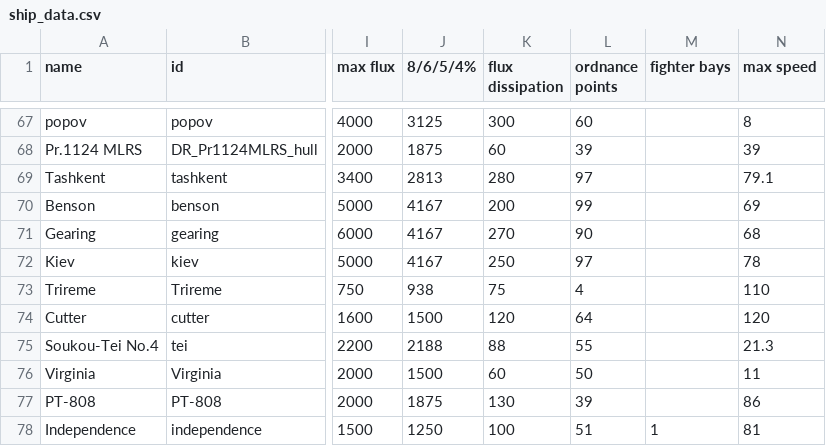
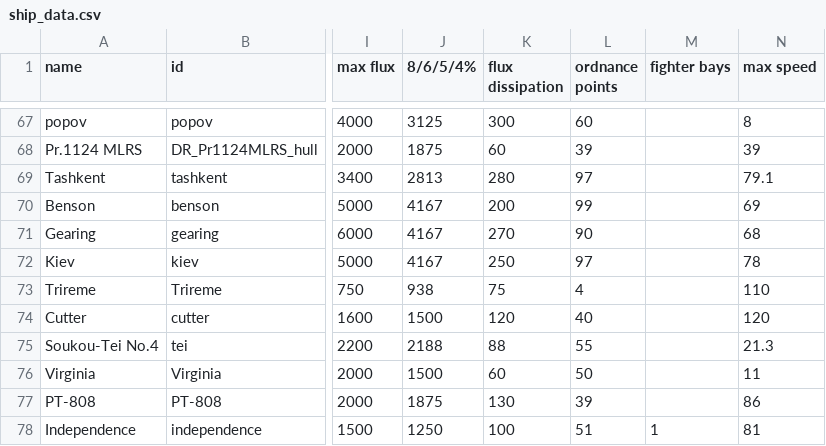
Before and after one commit to bryceOctovioOstrem/domainReformed, a CSV file: data/hulls/ship_data.csv, drawn as a sheet; only a part is shown, gaps mark what is left out; the diff names each change by its address in the sheet, - before the commit and + after, or states it on an @@ line.

```diff
--- a/data/hulls/ship_data.csv
+++ b/data/hulls/ship_data.csv
-L74 (ordnance points): 64
+L74 (ordnance points): 40
```
Also changed, not shown: 57 other files.
